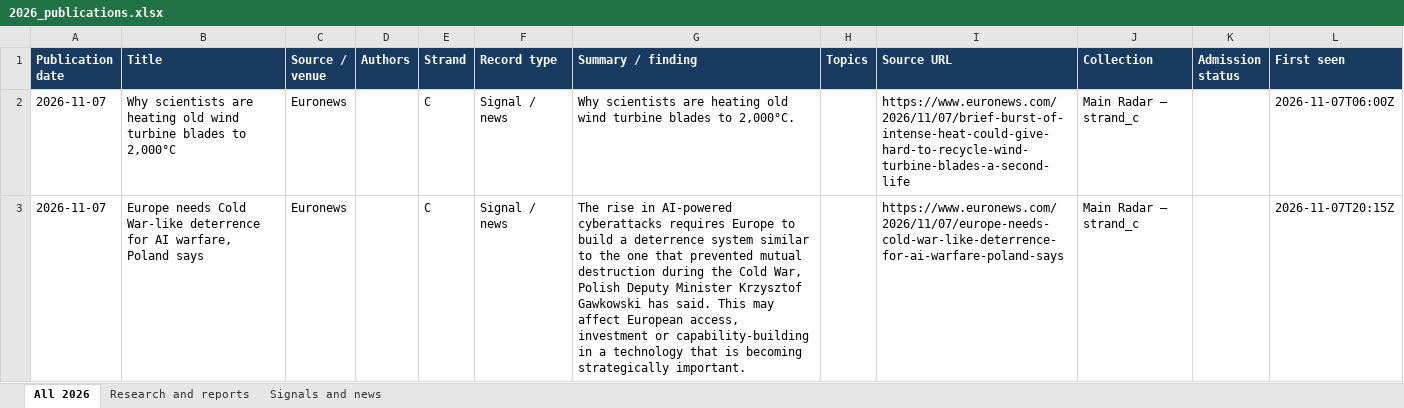
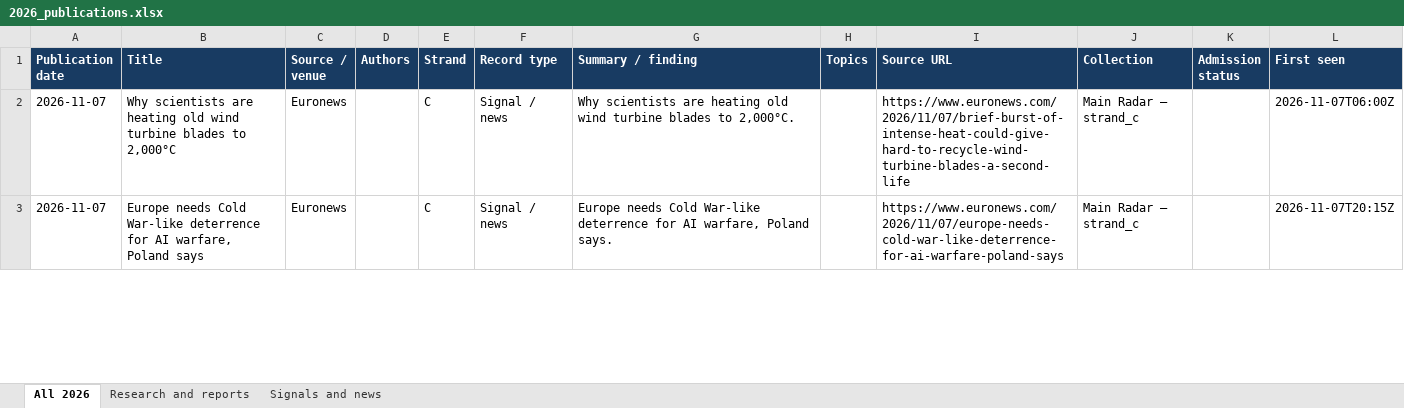
Before and after one commit to vevirm/radar_articles_reports, an Excel workbook: 2026-stuff/2026_publications.xlsx, sheet All 2026, drawn as a sheet; only a part is shown; values as stored, in another font and other column widths than the file's, no borders; the diff covers the shown part only; the diff names each change by its address in the sheet, - before the commit and + after, or states it on an @@ line.

```diff
--- a/2026-stuff/2026_publications.xlsx (sheet All 2026)
+++ b/2026-stuff/2026_publications.xlsx (sheet All 2026)
-G3 (Summary / finding): The rise in AI-powered cyberattacks requires Europe to build a deterrence system similar to the one that prevented mutual destruction during the Cold War, Polish Deputy Minister Krzysztof Gawkowski has said. This may affect European access, investment or capability-building in a technology that is becoming strategically important.
+G3 (Summary / finding): Europe needs Cold War-like deterrence for AI warfare, Poland says.
```
Also changed, not shown: 1 added row elsewhere in this sheet, sheet Research and reports, sheet Signals and news, 1 other file.
